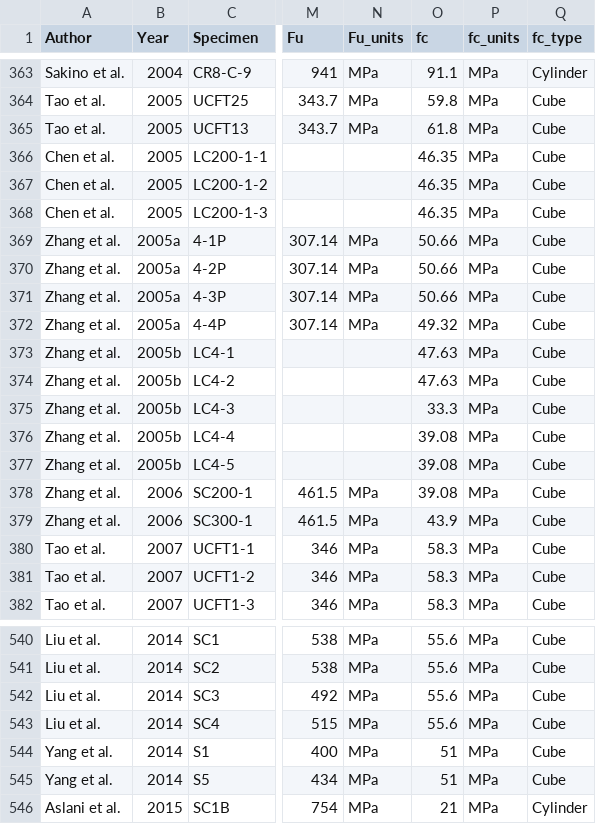
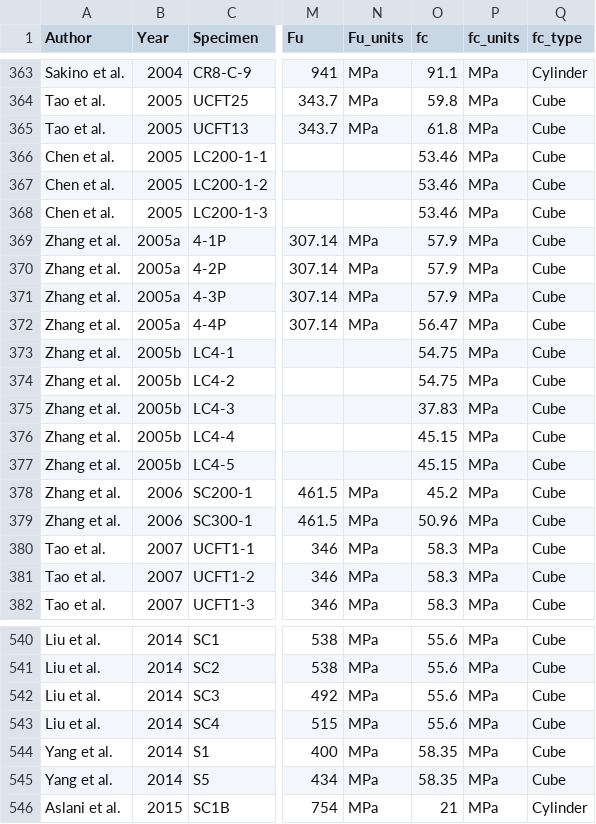
Before and after one commit to denavit/Composite-Column-Database, a CSV file: RCFT_C+PBC.csv, drawn as a sheet; only a part is shown, gaps mark what is left out; the diff names each change by its address in the sheet, - before the commit and + after, or states it on an @@ line.

Commit message:
Chang concrete strength (considering 0.88 factor when convert fck to fcu)

```diff
--- a/RCFT_C+PBC.csv
+++ b/RCFT_C+PBC.csv
-O366:O368 (fc): 46.35
+O366:O368 (fc): 53.46
-O369:O371 (fc): 50.66
+O369:O371 (fc): 57.9
-O372 (fc): 49.32
+O372 (fc): 56.47
-O373:O374 (fc): 47.63
+O373:O374 (fc): 54.75
-O375 (fc): 33.3
+O375 (fc): 37.83
-O376:O377 (fc): 39.08
+O376:O377 (fc): 45.15
-O378 (fc): 39.08
+O378 (fc): 45.2
-O379 (fc): 43.9
+O379 (fc): 50.96
-O544:O545 (fc): 51
+O544:O545 (fc): 58.35
```
